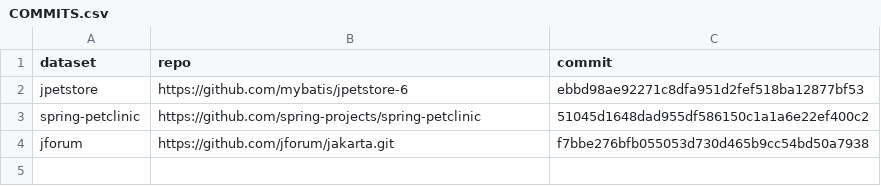
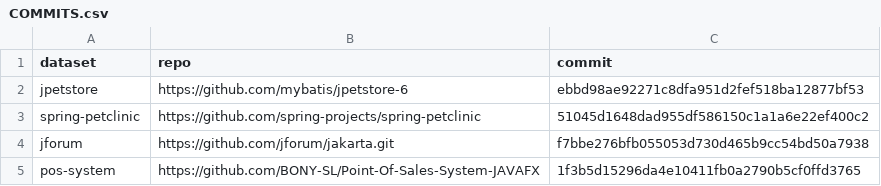
Before and after one commit to PasinduRavishan/fyp-benchmarking, a CSV file: datasets/COMMITS.csv, drawn as a sheet.

Commit message:
feat: Add CoGCN results for pos-system to results.csv and update COMMITS.csv

```diff
--- a/datasets/COMMITS.csv
+++ b/datasets/COMMITS.csv
@@ -4 +4,2 @@ spring-petclinic,https://github.com/spring-projects/spring-petclinic,51045d1648d
 jforum,https://github.com/jforum/jakarta.git,f7bbe276bfb055053d730d465b9cc54bd50a7938
+pos-system,https://github.com/BONY-SL/Point-Of-Sales-System-JAVAFX,1f3b5d15296da4e10411fb0a2790b5cf0ffd3765
```
Also changed, not shown: results.csv.
